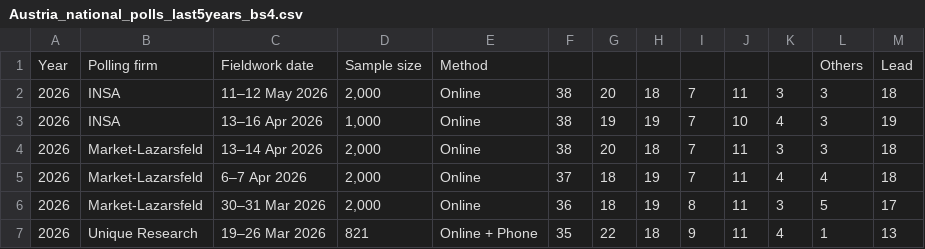
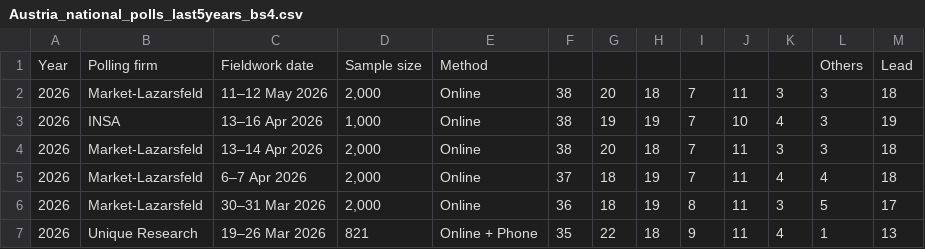
Before and after one commit to Andrevitali/PollsProject, a CSV file: Austria_national_polls_last5years_bs4.csv, drawn as a sheet; only a part is shown.

```diff
--- a/Austria_national_polls_last5years_bs4.csv
+++ b/Austria_national_polls_last5years_bs4.csv
@@ -1,3 +1,3 @@
 Year,Polling firm,Fieldwork date,Sample size,Method,,,,,,,Others,Lead
-2026,INSA,11–12 May 2026,"2,000",Online,38,20,18,7,11,3,3,18
+2026,Market-Lazarsfeld,11–12 May 2026,"2,000",Online,38,20,18,7,11,3,3,18
 2026,INSA,13–16 Apr 2026,"1,000",Online,38,19,19,7,10,4,3,19
```
Also changed, not shown: Austria_polls_clean.csv, UK_national_polls_last5years_bs4.csv, 1 other file.
